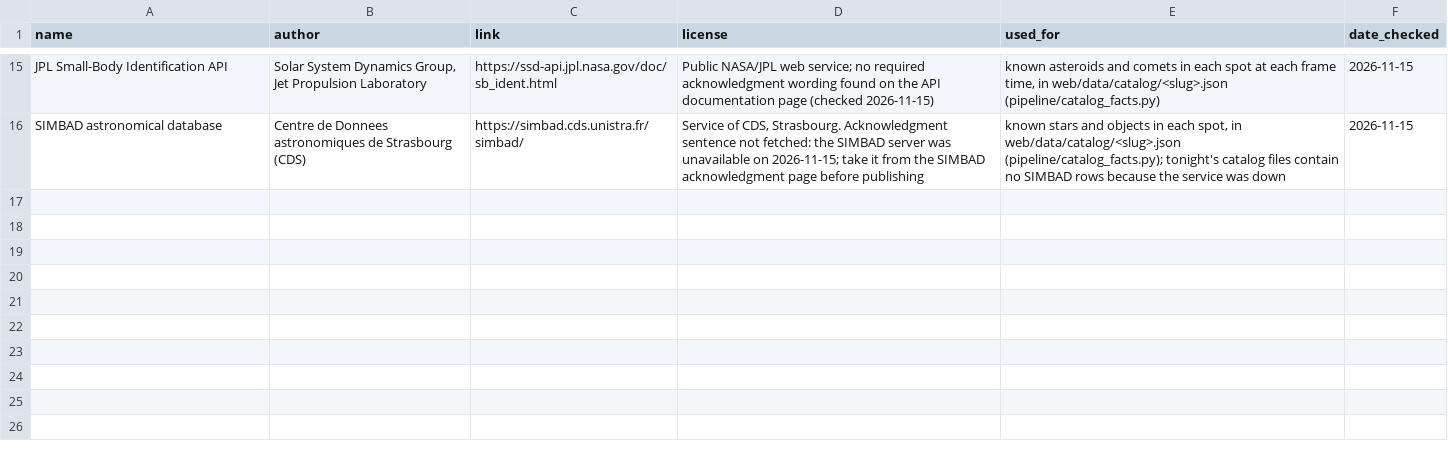
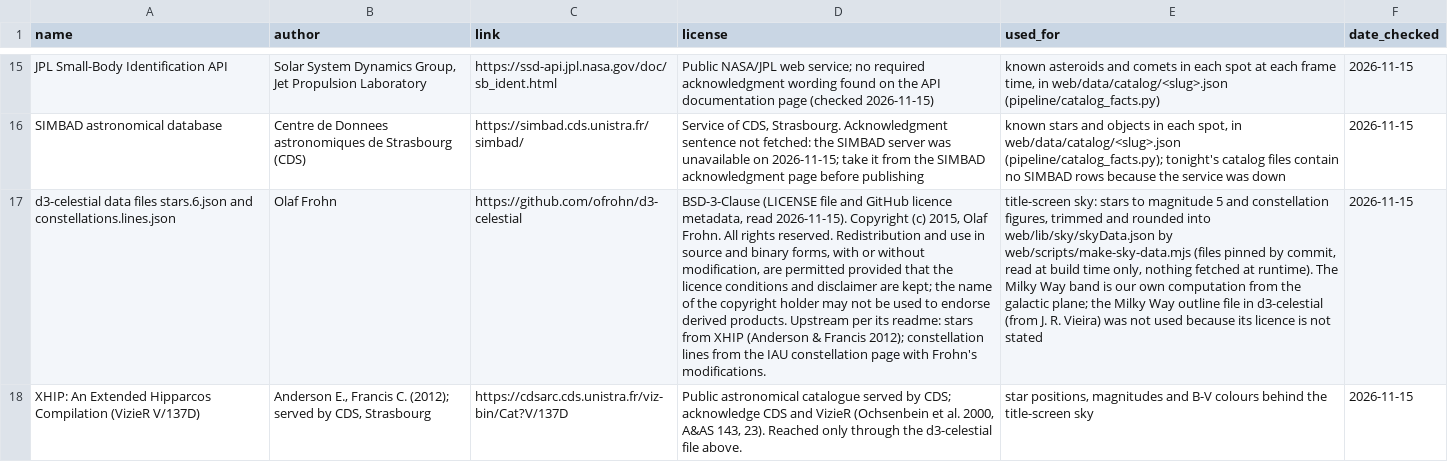
Before and after one commit to Field2548/NASA-Space-App-Challenge-SPHEREx, a CSV file: docs/credits/data-web.csv, drawn as a sheet; only a part is shown, gaps mark what is left out; the diff names each change by its address in the sheet, - before the commit and + after, or states it on an @@ line.

Commit message:
Title screen: real sky (Hipparcos stars, constellations, Milky Way) behind a game-style left menu (#40)

```diff
--- a/docs/credits/data-web.csv
+++ b/docs/credits/data-web.csv
+row 17: d3-celestial data files stars.6.json and constellations.lines.json | Olaf Frohn | https://github.com/ofrohn/d3-celestial | BSD-3-Clause (LICENSE file and GitHub licence metadata, read 2026-11-15). Copyright (c) 2015, Olaf Frohn. All rights reserved. Redistribution and use in source and binary forms, with or without modification, are permitted provided that the licence conditions and disclaimer are kept; the name of the copyright holder may not be used to endorse derived products. Upstream per its readme: stars from XHIP (Anderson & Francis 2012); constellation lines from the IAU constellation page with Frohn's modifications. | title-screen sky: stars to magnitude 5 and constellation figures, trimmed and rounded into web/lib/sky/skyData.json by web/scripts/make-sky-data.mjs (files pinned by commit, read at build time only, nothing fetched at runtime). The Milky Way band is our own computation from the galactic plane; the Milky Way outline file in d3-celestial (from J. R. Vieira) was not used because its licence is not stated | 2026-11-15
+row 18: XHIP: An Extended Hipparcos Compilation (VizieR V/137D) | Anderson E., Francis C. (2012); served by CDS, Strasbourg | https://cdsarc.cds.unistra.fr/viz-bin/Cat?V/137D | Public astronomical catalogue served by CDS; acknowledge CDS and VizieR (Ochsenbein et al. 2000, A&AS 143, 23). Reached only through the d3-celestial file above. | star positions, magnitudes and B-V colours behind the title-screen sky | 2026-11-15
```
Also changed, not shown: 11 other files.
